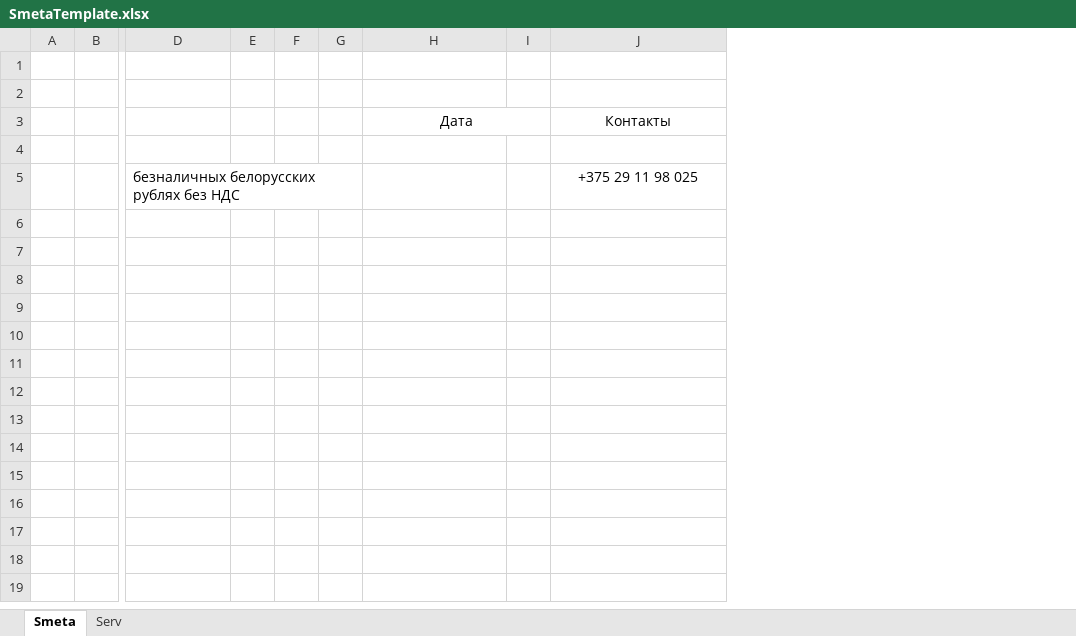
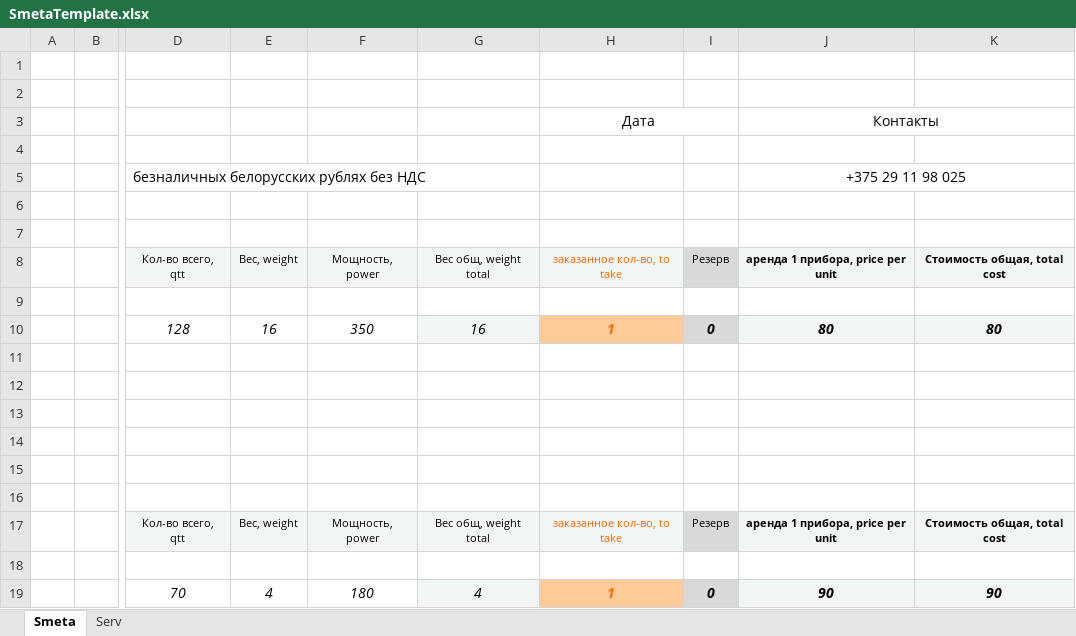
Before and after one commit to iSakha/Smeta_and_DB, an Excel workbook: bin/Debug/datafolder/Smeta/SmetaTemplate.xlsx, sheet Smeta, drawn as a sheet; only a part is shown, gaps mark what is left out; values as stored, in another font and other column widths than the file's, no borders; charts and pictures not drawn; removed rows and columns are numbered as before the commit, all else as after; rows hold the shown columns only; the diff names each change by its address in the sheet, - before the commit and + after, or states it on an @@ line.

```diff
--- a/bin/Debug/datafolder/Smeta/SmetaTemplate.xlsx (sheet Smeta)
+++ b/bin/Debug/datafolder/Smeta/SmetaTemplate.xlsx (sheet Smeta)
-column E, empty
-column F, empty
-column G, empty
+column E, empty
+column F, empty
+column G, empty
-column I, empty
+column I, empty
+column K, empty
+J3:K3 merged
+J5:K5 merged
+row 6: (empty)
+row 7: (empty)
+row 8:  |  | Кол-во всего, qtt | Вес, weight | Мощность, power | Вес общ, weight total | заказанное кол-во, to take | Резерв | аренда 1 прибора, price per unit | Стоимость общая, total cost
+row 9: (empty)
+row 10:  |  | 128 | 16 | 350 | 16 | 1 | 0 | 80 | 80
+row 11: (empty)
+row 12: (empty)
+row 13: (empty)
+row 14: (empty)
+row 15: (empty)
+row 16: (empty)
+row 17:  |  | Кол-во всего, qtt | Вес, weight | Мощность, power | Вес общ, weight total | заказанное кол-во, to take | Резерв | аренда 1 прибора, price per unit | Стоимость общая, total cost
+row 18: (empty)
+row 19:  |  | 70 | 4 | 180 | 4 | 1 | 0 | 90 | 90
```
Also changed, not shown: charts or pictures, 18 other files.
